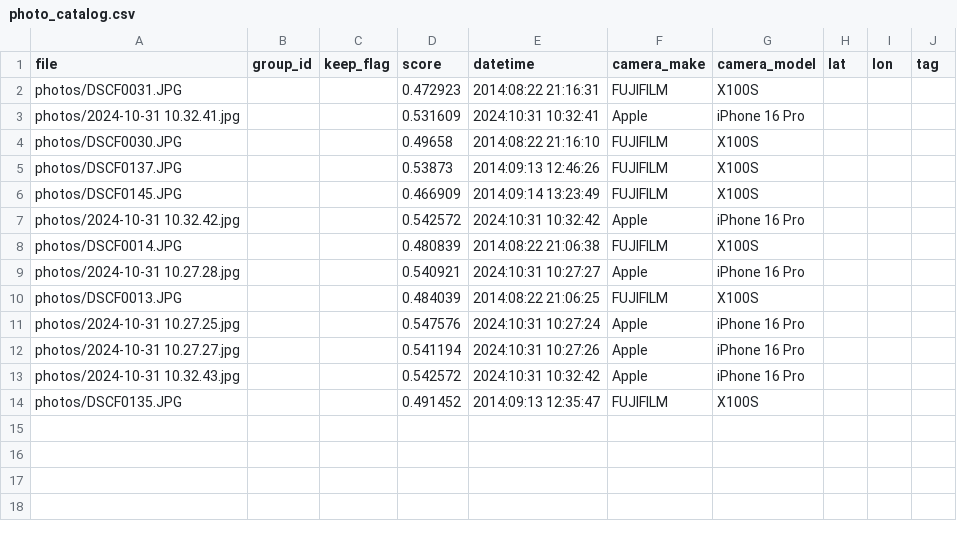
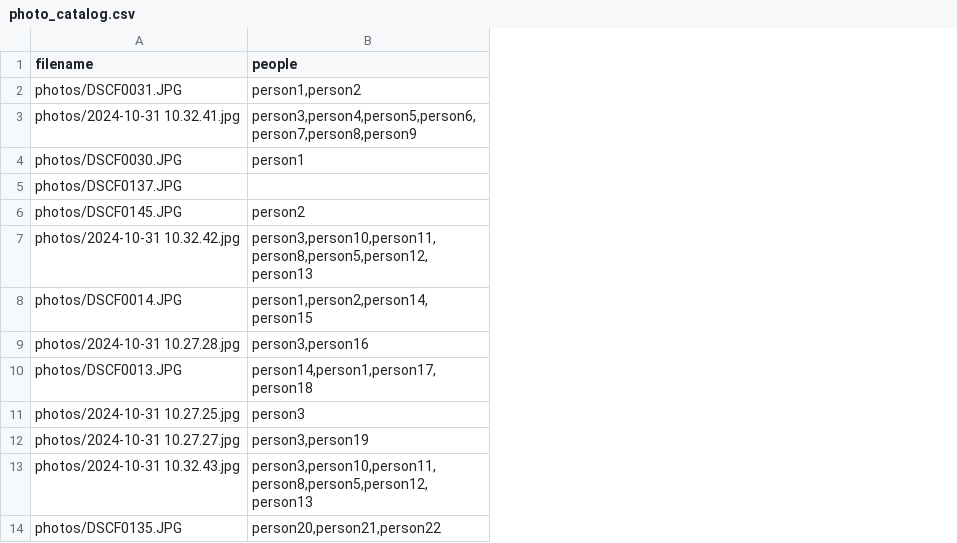
Before and after one commit to andyhomecode/lightbox-andy, a CSV file: photo_catalog.csv, drawn as a sheet; removed rows and columns are numbered as before the commit, all else as after; the diff names each change by its address in the sheet, - before the commit and + after, or states it on an @@ line.

```diff
--- a/photo_catalog.csv
+++ b/photo_catalog.csv
-column B (group_id), empty
-column C (keep_flag), empty
-column D (score), rows 2-14: 0.472923 | 0.531609 | 0.49658 | 0.53873 | 0.466909 | 0.542572 | 0.480839 | 0.540921 | 0.484039 | 0.547576 | 0.541194 | 0.542572 | 0.491452
-column E (datetime), rows 2-14: 2014:08:22 21:16:31 | 2024:10:31 10:32:41 | 2014:08:22 21:16:10 | 2014:09:13 12:46:26 | 2014:09:14 13:23:49 | 2024:10:31 10:32:42 | 2014:08:22 21:06:38 | 2024:10:31 10:27:27 | 2014:08:22 21:06:25 | 2024:10:31 10:27:24 | 2024:10:31 10:27:26 | 2024:10:31 10:32:42 | 2014:09:13 12:35:47
-column F (camera_make), rows 2-14: FUJIFILM | Apple | FUJIFILM | FUJIFILM | FUJIFILM | Apple | FUJIFILM | Apple | FUJIFILM | Apple | Apple | Apple | FUJIFILM
-column G (camera_model), rows 2-14: X100S | iPhone 16 Pro | X100S | X100S | X100S | iPhone 16 Pro | X100S | iPhone 16 Pro | X100S | iPhone 16 Pro | iPhone 16 Pro | iPhone 16 Pro | X100S
-column H (lat), empty
-column I (lon), empty
-column J (tag), empty
+column B (people), rows 2-14: person1,person2 | person3,person4,person5,person6,person7,person8,person9 | person1 |  | person2 | person3,person10,person11,person8,person5,person12,person13 | person1,person2,person14,person15 | person3,person16 | person14,person1,person17,person18 | person3 | person3,person19 | person3,person10,person11,person8,person5,person12,person13 | person20,person21,person22
-A1: file
+A1: filename
```
Also changed, not shown: 3 other files.
